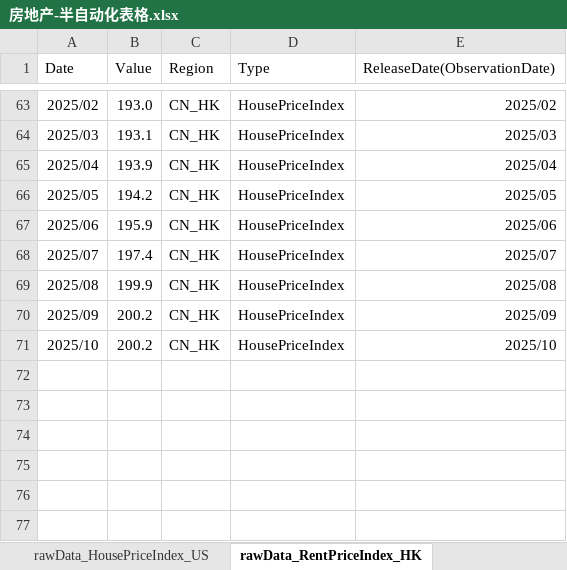
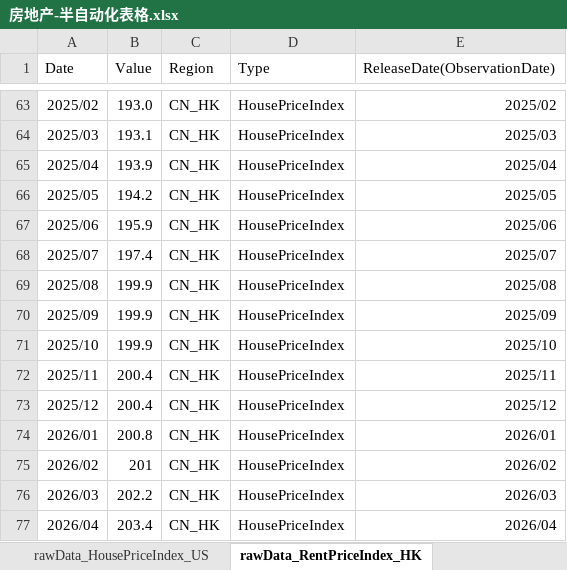
Before and after one commit to Lucius0000/asset_mgnt_report, an Excel workbook: scripts/房地产-半自动化表格.xlsx, sheet rawData_RentPriceIndex_HK, drawn as a sheet; only a part is shown, gaps mark what is left out; values as stored, in another font and other column widths than the file's, no borders; the diff names each change by its address in the sheet, - before the commit and + after, or states it on an @@ line.

```diff
--- a/scripts/房地产-半自动化表格.xlsx (sheet rawData_RentPriceIndex_HK)
+++ b/scripts/房地产-半自动化表格.xlsx (sheet rawData_RentPriceIndex_HK)
-B70:B71 (Value): 200.2
+B70:B71 (Value): 199.9
+row 72: 2025/11 | 200.4 | CN_HK | HousePriceIndex | 2025/11
+row 73: 2025/12 | 200.4 | CN_HK | HousePriceIndex | 2025/12
+row 74: 2026/01 | 200.8 | CN_HK | HousePriceIndex | 2026/01
+row 75: 2026/02 | 201 | CN_HK | HousePriceIndex | 2026/02
+row 76: 2026/03 | 202.2 | CN_HK | HousePriceIndex | 2026/03
+row 77: 2026/04 | 203.4 | CN_HK | HousePriceIndex | 2026/04
```
Also changed, not shown: sheet Processed_HousePriceIndex_US_CA, sheet output_sheet, sheet Processed_HousePriceIndex_CN_HK, sheet Processed_RentPrice_CN_HK, sheet Processed_RentPrice_US_CA, sheet Processed_HousePriceIndex_CN_SZ, 5 more sheets, hidden cells, data/seeds/整体.xlsx, 35 other files.
